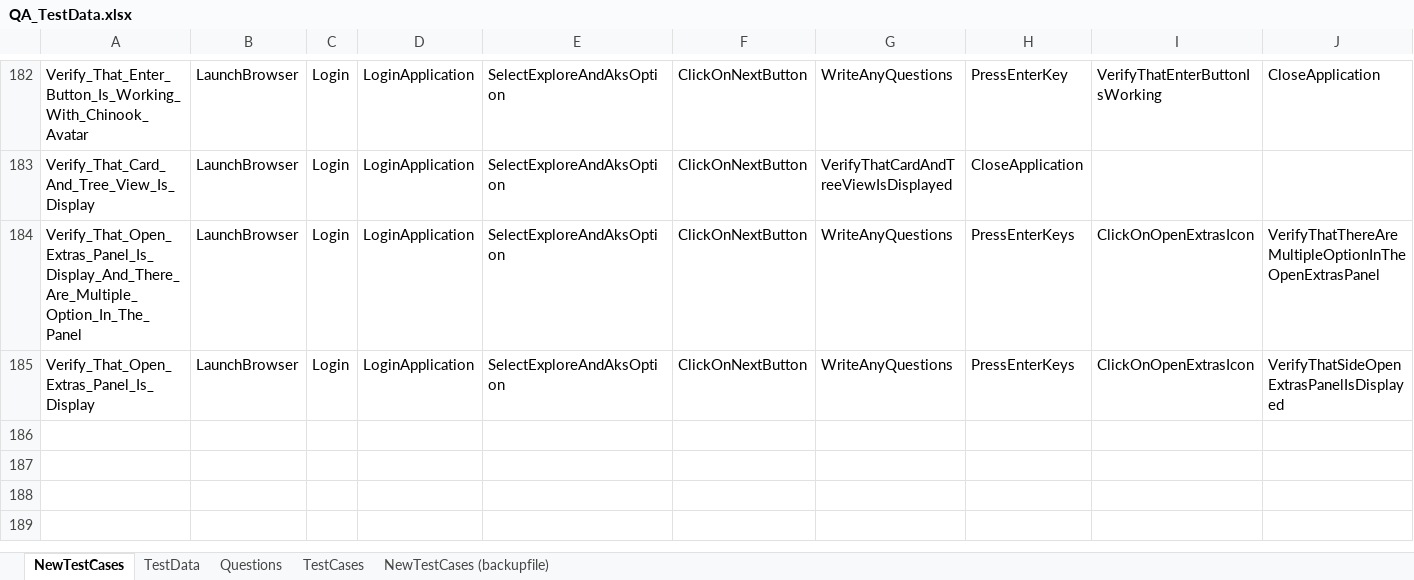
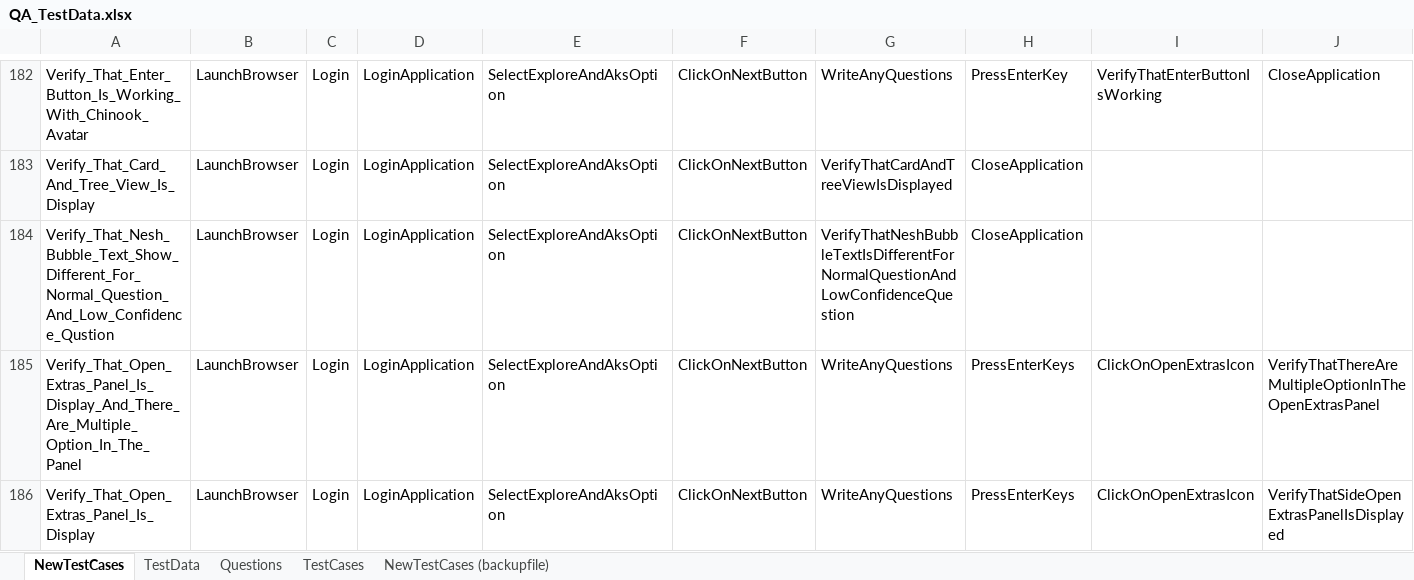
Before and after one commit to ReepuShah/Automation-UI, an Excel workbook: QA_TestData.xlsx, sheet NewTestCases, drawn as a sheet; only a part is shown, gaps mark what is left out; values as stored, in another font and other column widths than the file's, no borders; rows hold the shown columns only; the diff names each change by its address in the sheet, - before the commit and + after, or states it on an @@ line.

```diff
--- a/QA_TestData.xlsx (sheet NewTestCases)
+++ b/QA_TestData.xlsx (sheet NewTestCases)
+row 184: Verify_That_Nesh_Bubble_Text_Show_Different_For_Normal_Question_And_Low_Confidence_Qustion | LaunchBrowser | Login | LoginApplication | SelectExploreAndAksOption | ClickOnNextButton | VerifyThatNeshBubbleTextIsDifferentForNormalQuestionAndLowConfidenceQuestion | CloseApplication
```
Also changed, not shown: sheet TestData, RunManager.xlsm, 22 other files.
